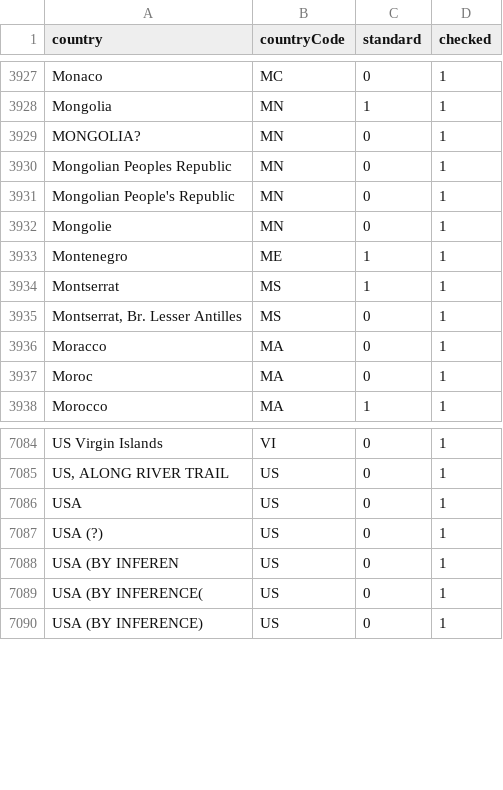
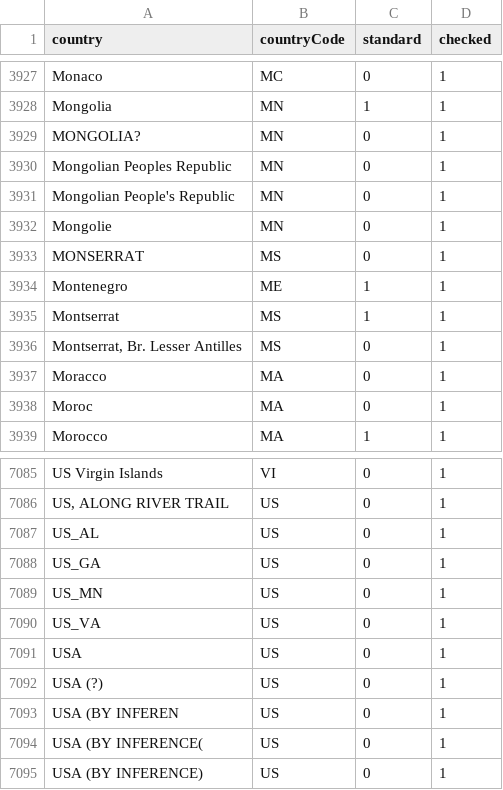
Before and after one commit to VertNet/DwCVocabs, a CSV file: vocabs/countryCode.csv, drawn as a sheet; only a part is shown, gaps mark what is left out; the diff names each change by its address in the sheet, - before the commit and + after, or states it on an @@ line.

```diff
--- a/vocabs/countryCode.csv
+++ b/vocabs/countryCode.csv
+row 3933: MONSERRAT | MS | 0 | 1
+row 7087: US_AL | US | 0 | 1
+row 7088: US_GA | US | 0 | 1
+row 7089: US_MN | US | 0 | 1
+row 7090: US_VA | US | 0 | 1
```
Also changed, not shown: vocabs/lifeStage.csv, 2 other files.
